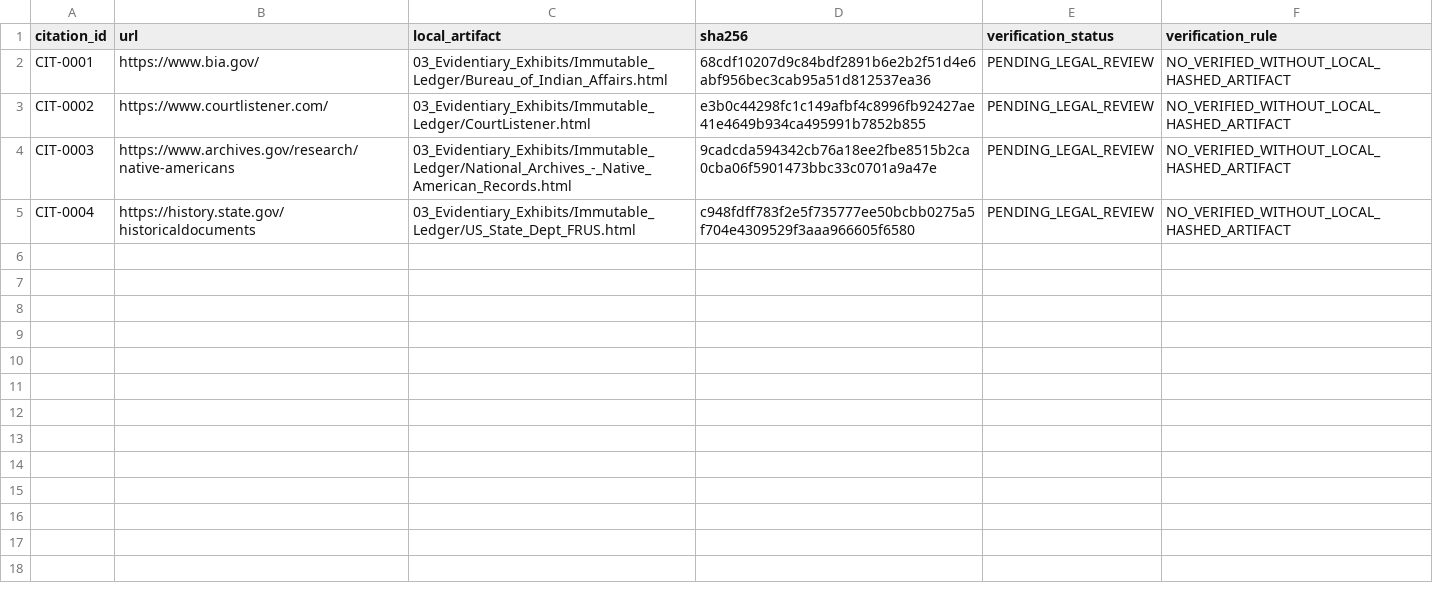
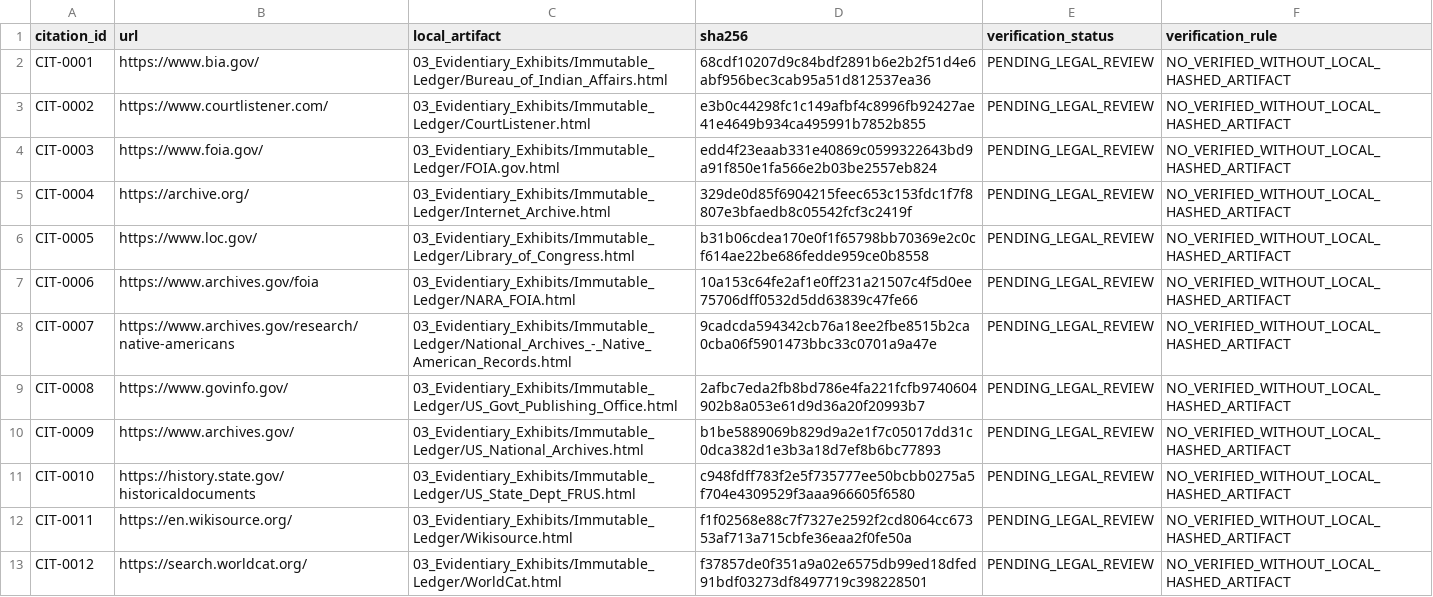
Before and after one commit to GlobalRestitutionAlliance/turtle-island-us-mi-lac-vieux-desert-band-of-lake-superior-c-master-litigation, a CSV file: 03_Evidentiary_Exhibits/CITATION_INDEX.csv, drawn as a sheet.

Commit message:
Batch 2b: harvest expanded sources, citations, manifests

```diff
--- a/03_Evidentiary_Exhibits/CITATION_INDEX.csv
+++ b/03_Evidentiary_Exhibits/CITATION_INDEX.csv
@@ -3,3 +3,11 @@ CIT-0001,https://www.bia.gov/,03_Evidentiary_Exhibits/Immutable_Ledger/Bureau_of
 CIT-0002,https://www.courtlistener.com/,03_Evidentiary_Exhibits/Immutable_Ledger/CourtListener.html,e3b0c44298fc1c149afbf4c8996fb92427ae41e4649b934ca495991b7852b855,PENDING_LEGAL_REVIEW,NO_VERIFIED_WITHOUT_LOCAL_HASHED_ARTIFACT
-CIT-0003,https://www.archives.gov/research/native-americans,03_Evidentiary_Exhibits/Immutable_Ledger/National_Archives_-_Native_American_Records.html,9cadcda594342cb76a18ee2fbe8515b2ca0cba06f5901473bbc33c0701a9a47e,PENDING_LEGAL_REVIEW,NO_VERIFIED_WITHOUT_LOCAL_HASHED_ARTIFACT
-CIT-0004,https://history.state.gov/historicaldocuments,03_Evidentiary_Exhibits/Immutable_Ledger/US_State_Dept_FRUS.html,c948fdff783f2e5f735777ee50bcbb0275a5f704e4309529f3aaa966605f6580,PENDING_LEGAL_REVIEW,NO_VERIFIED_WITHOUT_LOCAL_HASHED_ARTIFACT
+CIT-0003,https://www.foia.gov/,03_Evidentiary_Exhibits/Immutable_Ledger/FOIA.gov.html,edd4f23eaab331e40869c0599322643bd9a91f850e1fa566e2b03be2557eb824,PENDING_LEGAL_REVIEW,NO_VERIFIED_WITHOUT_LOCAL_HASHED_ARTIFACT
+CIT-0004,https://archive.org/,03_Evidentiary_Exhibits/Immutable_Ledger/Internet_Archive.html,329de0d85f6904215feec653c153fdc1f7f8807e3bfaedb8c05542fcf3c2419f,PENDING_LEGAL_REVIEW,NO_VERIFIED_WITHOUT_LOCAL_HASHED_ARTIFACT
+CIT-0005,https://www.loc.gov/,03_Evidentiary_Exhibits/Immutable_Ledger/Library_of_Congress.html,b31b06cdea170e0f1f65798bb70369e2c0cf614ae22be686fedde959ce0b8558,PENDING_LEGAL_REVIEW,NO_VERIFIED_WITHOUT_LOCAL_HASHED_ARTIFACT
+CIT-0006,https://www.archives.gov/foia,03_Evidentiary_Exhibits/Immutable_Ledger/NARA_FOIA.html,10a153c64fe2af1e0ff231a21507c4f5d0ee75706dff0532d5dd63839c47fe66,PENDING_LEGAL_REVIEW,NO_VERIFIED_WITHOUT_LOCAL_HASHED_ARTIFACT
+CIT-0007,https://www.archives.gov/research/native-americans,03_Evidentiary_Exhibits/Immutable_Ledger/National_Archives_-_Native_American_Records.html,9cadcda594342cb76a18ee2fbe8515b2ca0cba06f5901473bbc33c0701a9a47e,PENDING_LEGAL_REVIEW,NO_VERIFIED_WITHOUT_LOCAL_HASHED_ARTIFACT
+CIT-0008,https://www.govinfo.gov/,03_Evidentiary_Exhibits/Immutable_Ledger/US_Govt_Publishing_Office.html,2afbc7eda2fb8bd786e4fa221fcfb9740604902b8a053e61d9d36a20f20993b7,PENDING_LEGAL_REVIEW,NO_VERIFIED_WITHOUT_LOCAL_HASHED_ARTIFACT
+CIT-0009,https://www.archives.gov/,03_Evidentiary_Exhibits/Immutable_Ledger/US_National_Archives.html,b1be5889069b829d9a2e1f7c05017dd31c0dca382d1e3b3a18d7ef8b6bc77893,PENDING_LEGAL_REVIEW,NO_VERIFIED_WITHOUT_LOCAL_HASHED_ARTIFACT
+CIT-0010,https://history.state.gov/historicaldocuments,03_Evidentiary_Exhibits/Immutable_Ledger/US_State_Dept_FRUS.html,c948fdff783f2e5f735777ee50bcbb0275a5f704e4309529f3aaa966605f6580,PENDING_LEGAL_REVIEW,NO_VERIFIED_WITHOUT_LOCAL_HASHED_ARTIFACT
+CIT-0011,https://en.wikisource.org/,03_Evidentiary_Exhibits/Immutable_Ledger/Wikisource.html,f1f02568e88c7f7327e2592f2cd8064cc67353af713a715cbfe36eaa2f0fe50a,PENDING_LEGAL_REVIEW,NO_VERIFIED_WITHOUT_LOCAL_HASHED_ARTIFACT
+CIT-0012,https://search.worldcat.org/,03_Evidentiary_Exhibits/Immutable_Ledger/WorldCat.html,f37857de0f351a9a02e6575db99ed18dfed91bdf03273df8497719c398228501,PENDING_LEGAL_REVIEW,NO_VERIFIED_WITHOUT_LOCAL_HASHED_ARTIFACT
```
Also changed, not shown: 32 other files.
